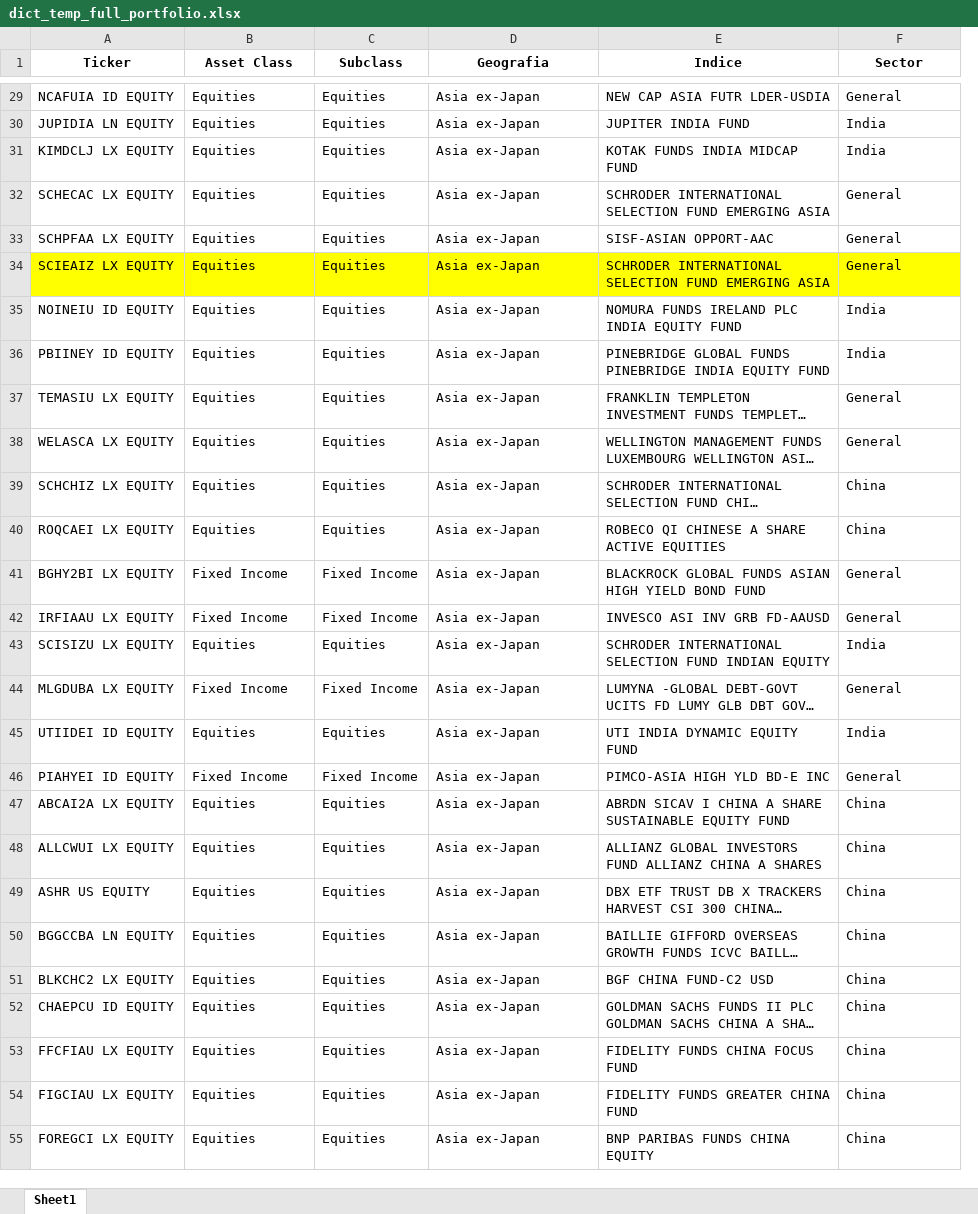
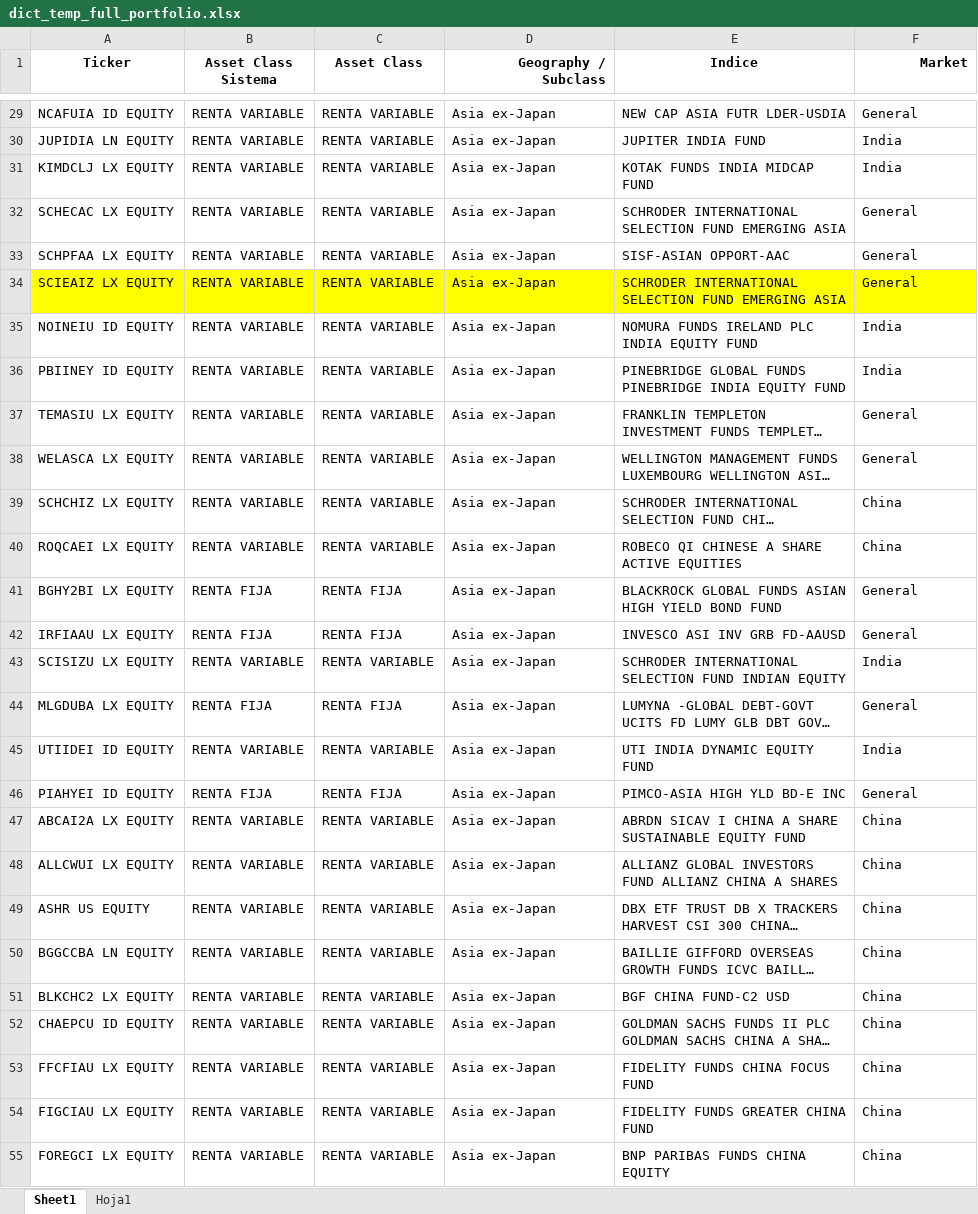
Before and after one commit to matiasjvd/ranking-fondos, an Excel workbook: dict_temp_full_portfolio.xlsx, sheet Sheet1, drawn as a sheet; only a part is shown, gaps mark what is left out; long unchanged cells end in …; values as stored, in another font and other column widths than the file's, no borders; removed rows and columns are numbered as before the commit, all else as after; the diff covers the shown part only; the diff names each change by its address in the sheet, - before the commit and + after, or states it on an @@ line.

```diff
--- a/dict_temp_full_portfolio.xlsx (sheet Sheet1)
+++ b/dict_temp_full_portfolio.xlsx (sheet Sheet1)
+sheet tab: Hoja1
+column B (Asset Class Sistema), rows 29-55: RENTA VARIABLE | RENTA VARIABLE | RENTA VARIABLE | RENTA VARIABLE | RENTA VARIABLE | RENTA VARIABLE | RENTA VARIABLE | RENTA VARIABLE | RENTA VARIABLE | RENTA VARIABLE | RENTA VARIABLE | RENTA VARIABLE | RENTA FIJA | RENTA FIJA | RENTA VARIABLE | RENTA FIJA | RENTA VARIABLE | RENTA FIJA | RENTA VARIABLE | RENTA VARIABLE | RENTA VARIABLE | RENTA VARIABLE | RENTA VARIABLE | RENTA VARIABLE | RENTA VARIABLE | RENTA VARIABLE | RENTA VARIABLE
-column C (Subclass), rows 29-55: Equities | Equities | Equities | Equities | Equities | Equities | Equities | Equities | Equities | Equities | Equities | Equities | Fixed Income | Fixed Income | Equities | Fixed Income | Equities | Fixed Income | Equities | Equities | Equities | Equities | Equities | Equities | Equities | Equities | Equities
-D1: Geografia
+D1: Geography / Subclass
-D1 alignment: center
+D1 alignment: right
-F1: Sector
+F1: Market
-F1 alignment: center
+F1 alignment: right
-C29:C40 (Asset Class): Equities
+C29:C40 (Asset Class): RENTA VARIABLE
-C41:C42 (Asset Class): Fixed Income
+C41:C42 (Asset Class): RENTA FIJA
-C43 (Asset Class): Equities
+C43 (Asset Class): RENTA VARIABLE
-C44 (Asset Class): Fixed Income
+C44 (Asset Class): RENTA FIJA
-C45 (Asset Class): Equities
+C45 (Asset Class): RENTA VARIABLE
-C46 (Asset Class): Fixed Income
+C46 (Asset Class): RENTA FIJA
-C47:C55 (Asset Class): Equities
+C47:C55 (Asset Class): RENTA VARIABLE
```
Also changed, not shown: 261 added rows and 309 edited cells elsewhere in this sheet, 11 other files.
